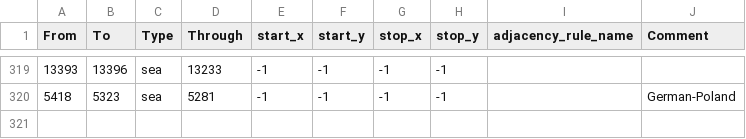
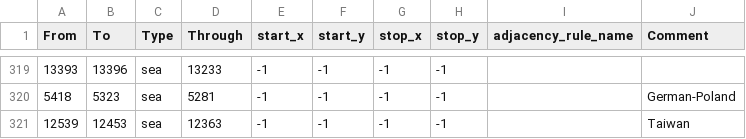
Before and after one commit to Hanntheccho/HOI4-Beyond-Earth, a CSV file: map/adjacencies.csv, drawn as a sheet; only a part is shown, gaps mark what is left out; the diff names each change by its address in the sheet, - before the commit and + after, or states it on an @@ line.

```diff
--- a/map/adjacencies.csv
+++ b/map/adjacencies.csv
+row 321: 12539 | 12453 | sea | 12363 | -1 | -1 | -1 | -1 |  | Taiwan
```
Also changed, not shown: 22 other files.
